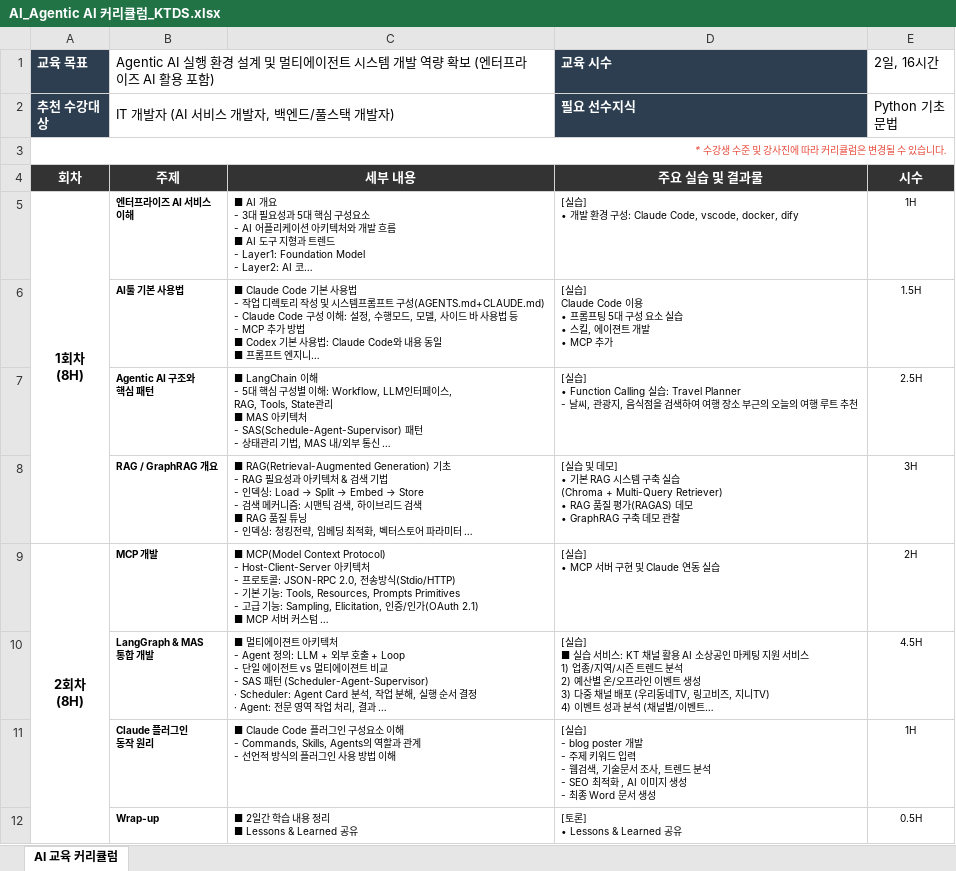
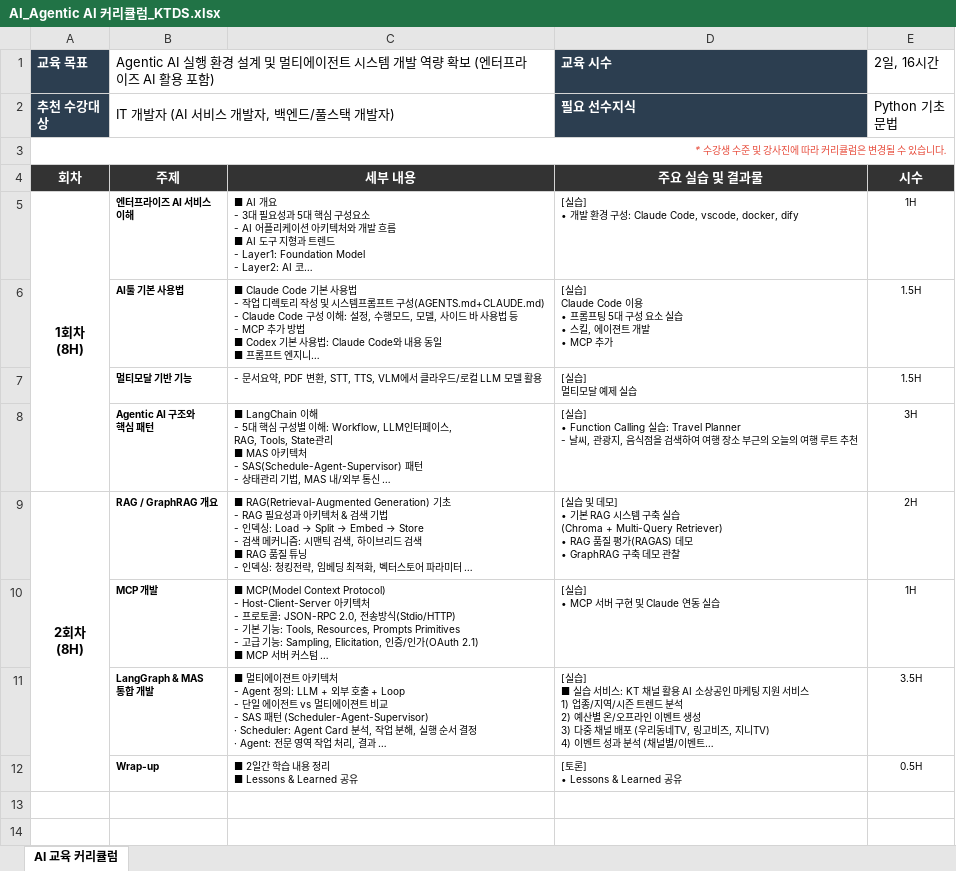
Before and after one commit to unicorn-svc/unicorn-campus, an Excel workbook: ktds/AI/AI_Agentic AI 커리큘럼_KTDS.xlsx, sheet AI 교육 커리큘럼, drawn as a sheet; long unchanged cells end in …; values as stored, in another font and other column widths than the file's, no borders; removed rows and columns are numbered as before the commit, all else as after; ↵ is a line break in a cell; the diff names each change by its address in the sheet, - before the commit and + after, or states it on an @@ line.

```diff
--- a/ktds/AI/AI_Agentic AI 커리큘럼_KTDS.xlsx (sheet AI 교육 커리큘럼)
+++ b/ktds/AI/AI_Agentic AI 커리큘럼_KTDS.xlsx (sheet AI 교육 커리큘럼)
-A5:A8 merged
+A5:A8 merged
+row 7:  | 멀티모달 기반 기능 | - 문서요약, PDF 변환, STT, TTS, VLM에서 클라우드/로컬 LLM 모델 활용 | [실습] ↵ 멀티모달 예제 실습 | 1.5H
-E8: 2.5H
+E8: 3H
-A9: (empty)
+A9: 2회차 ↵ (8H)
+A9:A12 merged
-E9: 3H
+E9: 2H
-A10: 2회차 ↵ (8H)
+A10: (empty)
-A9:A12 merged
-E10: 2H
+E10: 1H
-E11: 4.5H
+E11: 3.5H
-row 11:  | Claude 플러그인 ↵ 동작 원리 | ■ Claude Code 플러그인 구성요소 이해 ↵ - Commands, Skills, Agents의 역할과 관계 ↵ - 선언적 방식의 플러그인 사용 방법 이해 | [실습] ↵ - blog poster 개발 ↵ - 주제 키워드 입력 ↵ - 웹검색, 기술문서 조사, 트렌드 분석 ↵ - SEO 최적화 , AI 이미지 생성 ↵ - 최종 Word 문서 생성 | 1H
```
Also changed, not shown: 13 other files.
